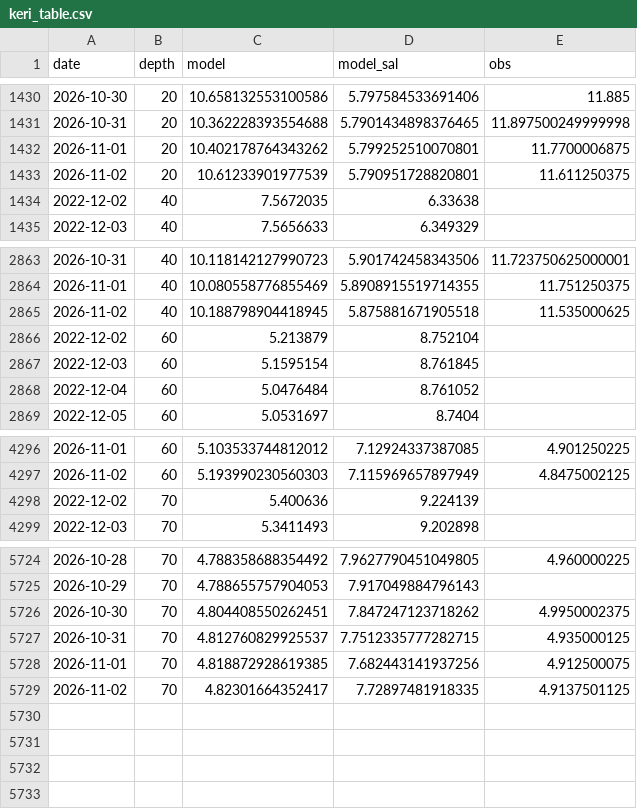
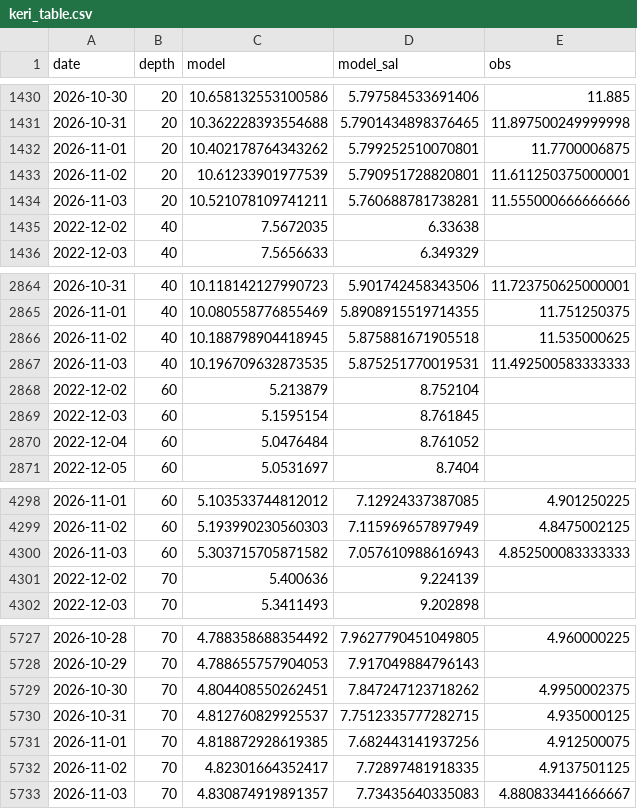
Before and after one commit to ismlylmz/bluethermal-ai, a CSV file: data/keri_table.csv, drawn as a sheet; only a part is shown, gaps mark what is left out.

```diff
--- a/data/keri_table.csv
+++ b/data/keri_table.csv
@@ -1432,3 +1432,4 @@ date,depth,model,model_sal,obs
 2026-11-01,20,10.402178764343262,5.799252510070801,11.7700006875
-2026-11-02,20,10.61233901977539,5.790951728820801,11.611250375
+2026-11-02,20,10.61233901977539,5.790951728820801,11.611250375000001
+2026-11-03,20,10.521078109741211,5.760688781738281,11.555000666666666
 2022-12-02,40,7.5672035,6.33638,
@@ -2865,2 +2866,3 @@ date,depth,model,model_sal,obs
 2026-11-02,40,10.188798904418945,5.875881671905518,11.535000625
+2026-11-03,40,10.196709632873535,5.875251770019531,11.492500583333333
 2022-12-02,60,5.213879,8.752104,
@@ -4297,2 +4299,3 @@ date,depth,model,model_sal,obs
 2026-11-02,60,5.193990230560303,7.115969657897949,4.8475002125
+2026-11-03,60,5.303715705871582,7.057610988616943,4.852500083333333
 2022-12-02,70,5.400636,9.224139,
@@ -5729 +5732,2 @@ date,depth,model,model_sal,obs
 2026-11-02,70,4.82301664352417,7.72897481918335,4.9137501125
+2026-11-03,70,4.830874919891357,7.73435640335083,4.880833441666667
```
Also changed, not shown: data/forecast_test.csv, data/ml_summary.csv, 11 other files.
